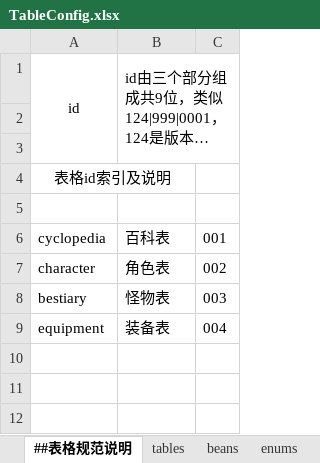
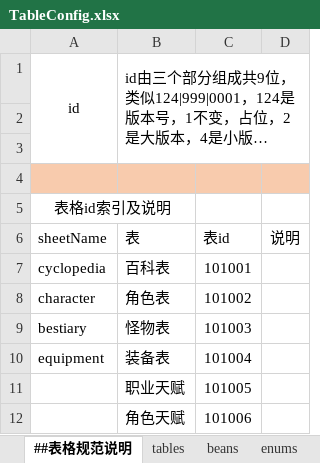
Before and after one commit to Aralf-Z/RoundGame, an Excel workbook: Config/TableConfig.xlsx, sheet ##表格规范说明, drawn as a sheet; long unchanged cells end in …; values as stored, in another font and other column widths than the file's, no borders; removed rows and columns are numbered as before the commit, all else as after; the diff names each change by its address in the sheet, - before the commit and + after, or states it on an @@ line.

```diff
--- a/Config/TableConfig.xlsx (sheet ##表格规范说明)
+++ b/Config/TableConfig.xlsx (sheet ##表格规范说明)
-column C, rows 6-9: 001 | 002 | 003 | 004
+column C, rows 6-10: 表id | 101001 | 101002 | 101003 | 101004
+column D, row 6: 说明
+row 4: (empty)
-row 6: (empty)
+row 6: sheetName | 表 | 表id | 说明
+row 11:  | 职业天赋 | 101005
+row 12:  | 角色天赋 | 101006
```
Also changed, not shown: sheet loc_game, sheet partner, sheet cyclopedia, sheet bestiary, formulas that keep their value, 43 other files.
